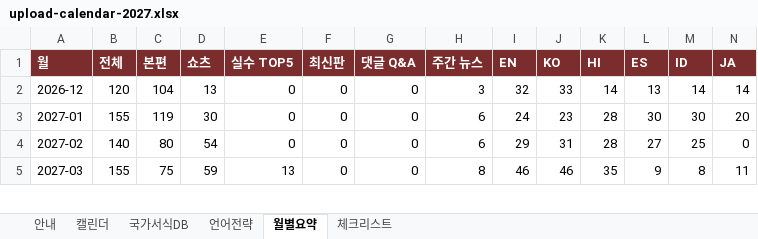
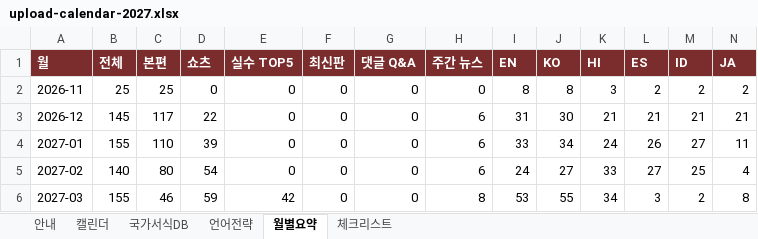
Before and after one commit to grakoreakim-lgtm/bloom-sydney, an Excel workbook: youtube-forms/plan/upload-calendar-2027.xlsx, sheet 월별요약, drawn as a sheet; only a part is shown; values as stored, in another font and other column widths than the file's, no borders; addresses are those after the commit; rows hold the shown columns only; the diff covers the shown part only; the diff names each change by its address in the sheet, - before the commit and + after, or states it on an @@ line.

```diff
--- a/youtube-forms/plan/upload-calendar-2027.xlsx (sheet 월별요약)
+++ b/youtube-forms/plan/upload-calendar-2027.xlsx (sheet 월별요약)
+row 2: 2026-11 | 25 | 25 | 0 | 0 | 0 | 0 | 0 | 8 | 8 | 3 | 2 | 2 | 2
-B3 (전체): 120
+B3 (전체): 145
-C3 (본편): 104
+C3 (본편): 117
-D3 (쇼츠): 13
+D3 (쇼츠): 22
-H3 (주간 뉴스): 3
+H3 (주간 뉴스): 6
-I3 (EN): 32
+I3 (EN): 31
-J3 (KO): 33
+J3 (KO): 30
-K3 (HI): 14
+K3 (HI): 21
-L3 (ES): 13
+L3 (ES): 21
-M3 (ID): 14
+M3 (ID): 21
-N3 (JA): 14
+N3 (JA): 21
-C4 (본편): 119
+C4 (본편): 110
-D4 (쇼츠): 30
+D4 (쇼츠): 39
-I4 (EN): 24
+I4 (EN): 33
-J4 (KO): 23
+J4 (KO): 34
-K4 (HI): 28
+K4 (HI): 24
-L4 (ES): 30
+L4 (ES): 26
-M4 (ID): 30
+M4 (ID): 27
-N4 (JA): 20
+N4 (JA): 11
-I5 (EN): 29
+I5 (EN): 24
-J5 (KO): 31
+J5 (KO): 27
-K5 (HI): 28
+K5 (HI): 33
-N5 (JA): 0
+N5 (JA): 4
-C6 (본편): 75
+C6 (본편): 46
-E6 (실수 TOP5): 13
+E6 (실수 TOP5): 42
-I6 (EN): 46
+I6 (EN): 53
-J6 (KO): 46
+J6 (KO): 55
-K6 (HI): 35
+K6 (HI): 34
-L6 (ES): 9
+L6 (ES): 3
-M6 (ID): 8
+M6 (ID): 2
-N6 (JA): 11
+N6 (JA): 8
```
Also changed, not shown: 70 edited cells elsewhere in this sheet, sheet 캘린더, sheet 언어전략, sheet 국가서식DB, sheet 안내, formulas that keep their value, 5 other files.
